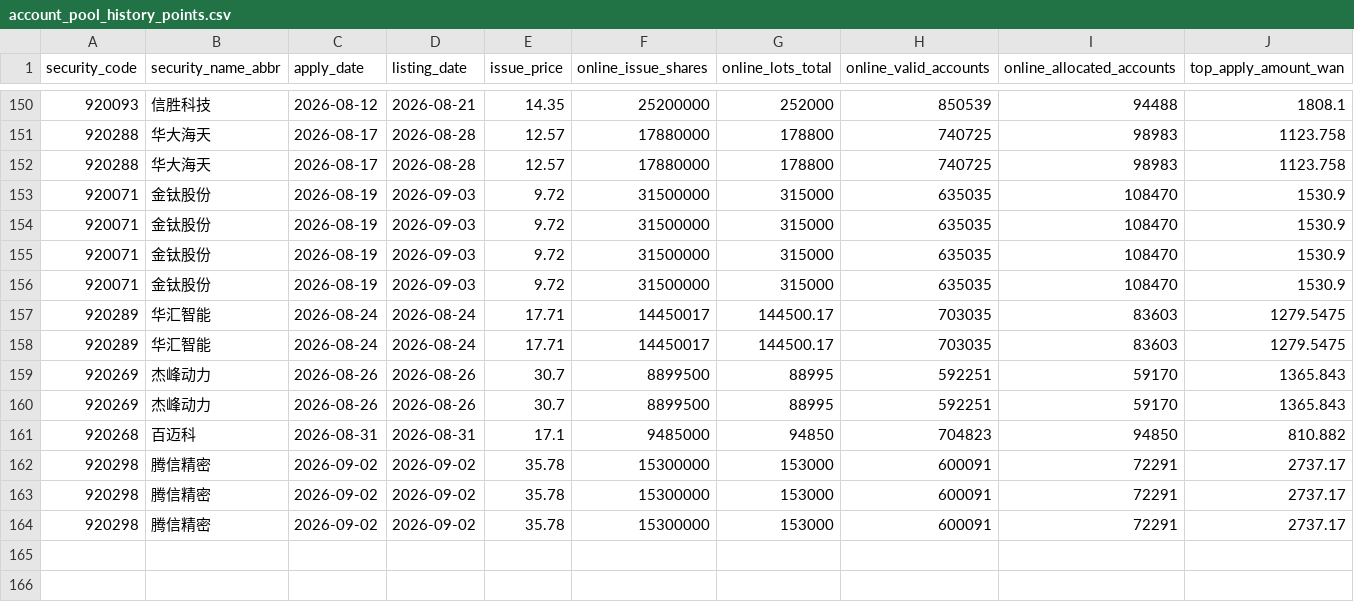
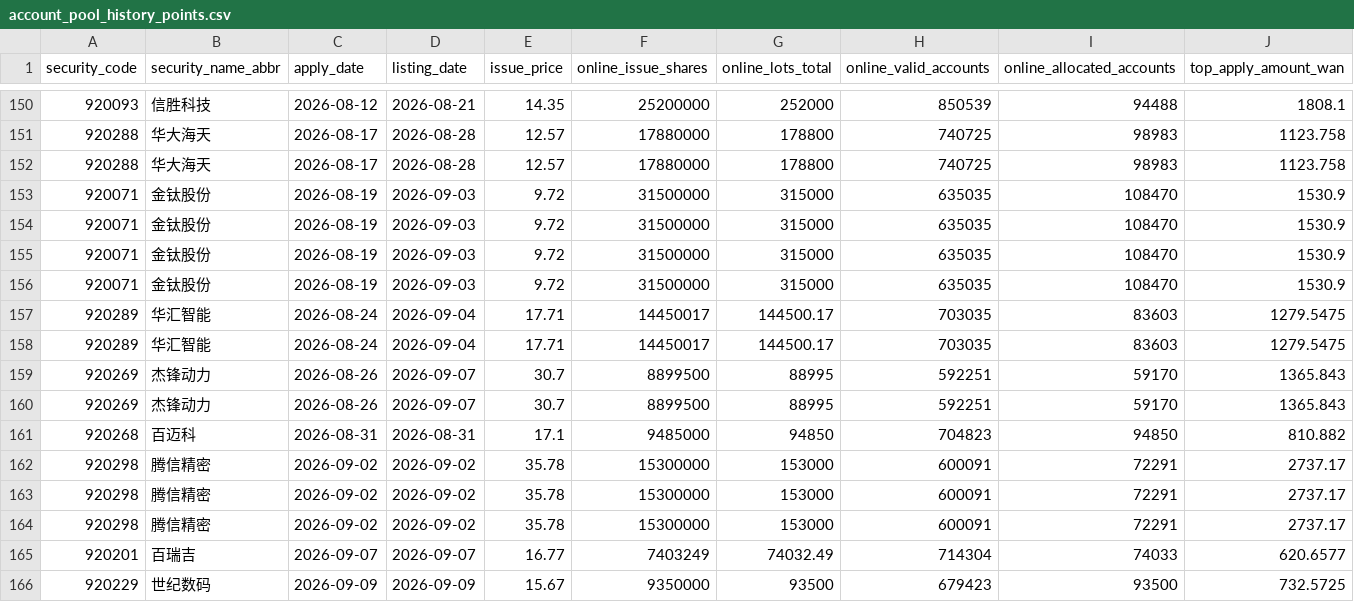
Before and after one commit to viconia828/BJ_IPO, a CSV file: data/offline_tuning/account_pool_history_points.csv, drawn as a sheet; only a part is shown, gaps mark what is left out; rows hold the shown columns only; the diff names each change by its address in the sheet, - before the commit and + after, or states it on an @@ line.

```diff
--- a/data/offline_tuning/account_pool_history_points.csv
+++ b/data/offline_tuning/account_pool_history_points.csv
-D157:D158 (listing_date): 2026-08-24
+D157:D158 (listing_date): 2026-09-04
-B159:B160 (security_name_abbr): 杰峰动力
+B159:B160 (security_name_abbr): 杰锋动力
-D159:D160 (listing_date): 2026-08-26
+D159:D160 (listing_date): 2026-09-07
+row 165: 920201 | 百瑞吉 | 2026-09-07 | 2026-09-07 | 16.77 | 7403249 | 74032.49 | 714304 | 74033 | 620.6577
+row 166: 920229 | 世纪数码 | 2026-09-09 | 2026-09-09 | 15.67 | 9350000 | 93500 | 679423 | 93500 | 732.5725
```
Also changed, not shown: data/offline_tuning/subscription_history_sample.csv, data/offline_tuning/subscription_ladder_labels.csv, 24 other files.
